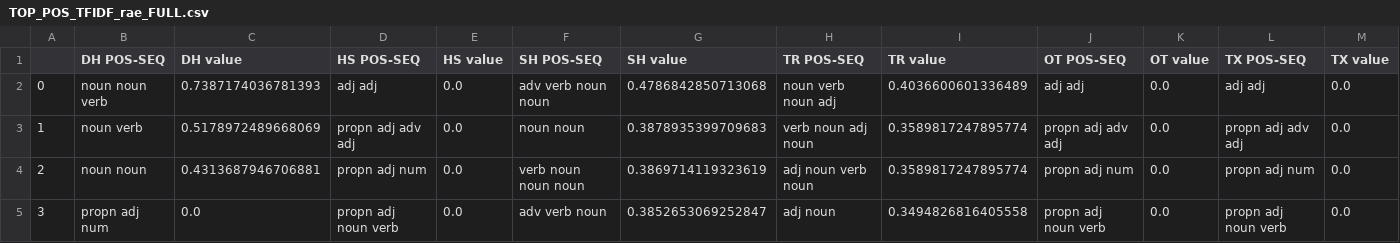
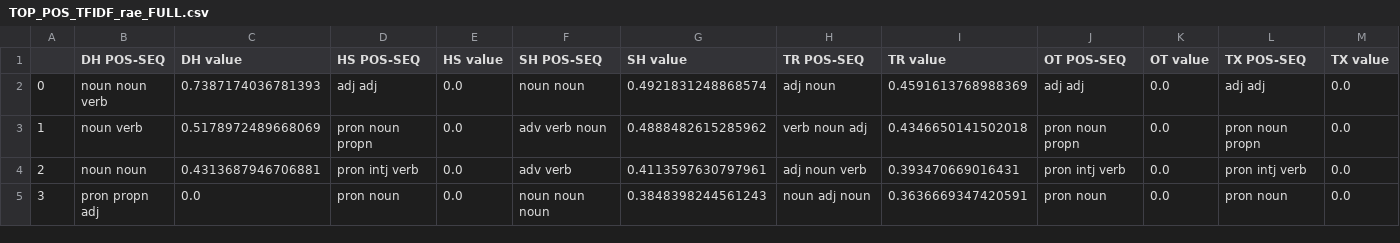
Before and after one commit to feebeef/Twitch-Chat-Log-Toxicity-Analysis, a CSV file: TFIDF-SCORES/0_FOR_ANALYSIS_RESULTS/TOP_POS_TFIDF_rae_FULL.csv, drawn as a sheet; only a part is shown; the diff covers the shown part only.

```diff
--- a/TFIDF-SCORES/0_FOR_ANALYSIS_RESULTS/TOP_POS_TFIDF_rae_FULL.csv
+++ b/TFIDF-SCORES/0_FOR_ANALYSIS_RESULTS/TOP_POS_TFIDF_rae_FULL.csv
@@ -1,5 +1,5 @@
 ,DH POS-SEQ,DH value,HS POS-SEQ,HS value,SH POS-SEQ,SH value,TR POS-SEQ,TR value,OT POS-SEQ,OT value,TX POS-SEQ,TX value
-0,noun noun verb,0.7387174036781393,adj adj,0.0,adv verb noun noun,0.4786842850713068,noun verb noun adj,0.4036600601336489,adj adj,0.0,adj adj,0.0
-1,noun verb,0.5178972489668069,propn adj adv adj,0.0,noun noun,0.3878935399709683,verb noun adj noun,0.3589817247895774,propn adj adv adj,0.0,propn adj adv adj,0.0
-2,noun noun,0.4313687946706881,propn adj num,0.0,verb noun noun noun,0.3869714119323619,adj noun verb noun,0.3589817247895774,propn adj num,0.0,propn adj num,0.0
-3,propn adj num,0.0,propn adj noun verb,0.0,adv verb noun,0.3852653069252847,adj noun,0.3494826816405558,propn adj noun verb,0.0,propn adj noun verb,0.0
+0,noun noun verb,0.7387174036781393,adj adj,0.0,noun noun,0.4921831248868574,adj noun,0.4591613768988369,adj adj,0.0,adj adj,0.0
+1,noun verb,0.5178972489668069,pron noun propn,0.0,adv verb noun,0.4888482615285962,verb noun adj,0.4346650141502018,pron noun propn,0.0,pron noun propn,0.0
+2,noun noun,0.4313687946706881,pron intj verb,0.0,adv verb,0.4113597630797961,adj noun verb,0.393470669016431,pron intj verb,0.0,pron intj verb,0.0
+3,pron propn adj,0.0,pron noun,0.0,noun noun noun,0.3848398244561243,noun adj noun,0.3636669347420591,pron noun,0.0,pron noun,0.0
```
Also changed, not shown: 46 edited cells elsewhere in this file, Annotations/CSVs/foxnews_FULL.csv, TFIDF-SCORES/0_FOR_ANALYSIS_RESULTS/TOP_POS_TFIDF_drdisrespect_FULL.csv, 34 other files.
